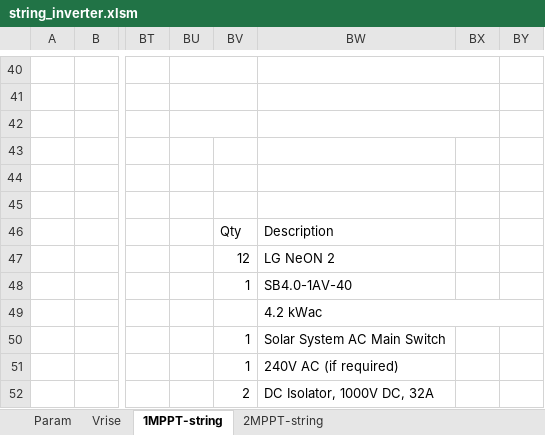
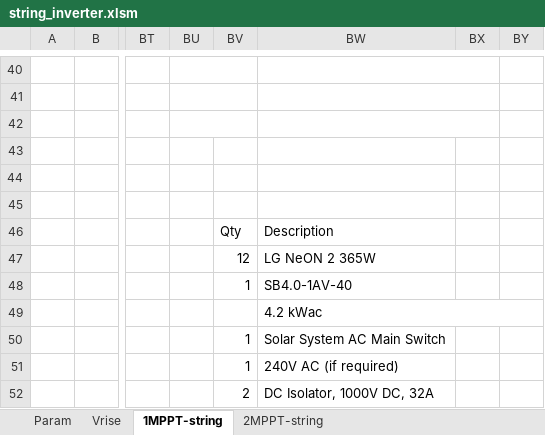
Before and after one commit to jeanschoenlaub/SmartSolarDesign, an Excel workbook: excel/ExcelTemplatesHCB/string_inverter.xlsm, sheet 1MPPT-string, drawn as a sheet; only a part is shown, gaps mark what is left out; values as stored, in another font and other column widths than the file's, no borders; charts and pictures and conditional formats not drawn; the diff covers the shown part only; the diff names each change by its address in the sheet, - before the commit and + after, or states it on an @@ line.

```diff
--- a/excel/ExcelTemplatesHCB/string_inverter.xlsm (sheet 1MPPT-string)
+++ b/excel/ExcelTemplatesHCB/string_inverter.xlsm (sheet 1MPPT-string)
-BW47: LG NeON 2
+BW47: LG NeON 2 365W
```
Also changed, not shown: 6 edited cells and merged cells elsewhere in this sheet, sheet Param, sheet 2MPPT-string, formulas that keep their value, charts or pictures, excel/ExcelTemplatesHCB/Tesla.xlsm, excel/ExcelTemplatesHCB/enphase.xlsm, 14 other files.
